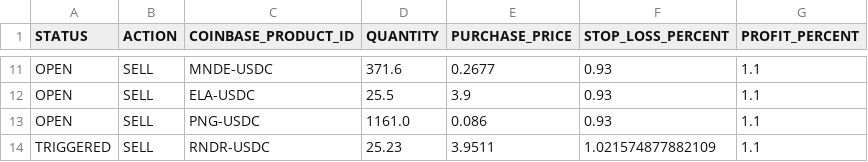
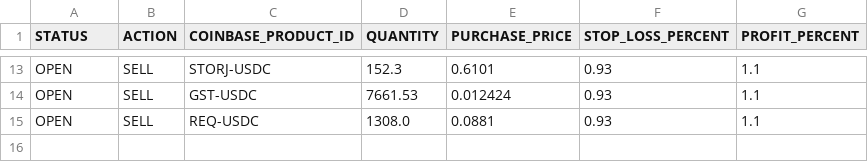
Before and after one commit to LastZactionHero/btctools, a CSV file: scripts/trade/trades.csv, drawn as a sheet; only a part is shown, gaps mark what is left out; removed rows and columns are numbered as before the commit, all else as after; the diff covers the shown part only; the diff names each change by its address in the sheet, - before the commit and + after, or states it on an @@ line.

```diff
--- a/scripts/trade/trades.csv
+++ b/scripts/trade/trades.csv
-C13 (COINBASE_PRODUCT_ID): MNDE-USDC
+C13 (COINBASE_PRODUCT_ID): STORJ-USDC
-D13 (QUANTITY): 371.6
+D13 (QUANTITY): 152.3
-E13 (PURCHASE_PRICE): 0.2677
+E13 (PURCHASE_PRICE): 0.6101
-C14 (COINBASE_PRODUCT_ID): ELA-USDC
+C14 (COINBASE_PRODUCT_ID): GST-USDC
-D14 (QUANTITY): 25.5
+D14 (QUANTITY): 7661.53
-E14 (PURCHASE_PRICE): 3.9
+E14 (PURCHASE_PRICE): 0.012424
-C15 (COINBASE_PRODUCT_ID): PNG-USDC
+C15 (COINBASE_PRODUCT_ID): REQ-USDC
-D15 (QUANTITY): 1161.0
+D15 (QUANTITY): 1308.0
-E15 (PURCHASE_PRICE): 0.086
+E15 (PURCHASE_PRICE): 0.0881
-row 14: TRIGGERED | SELL | RNDR-USDC | 25.23 | 3.9511 | 1.021574877882109 | 1.1
```
Also changed, not shown: 5 added rows, 3 removed rows and 23 edited cells elsewhere in this file, 10 other files.
